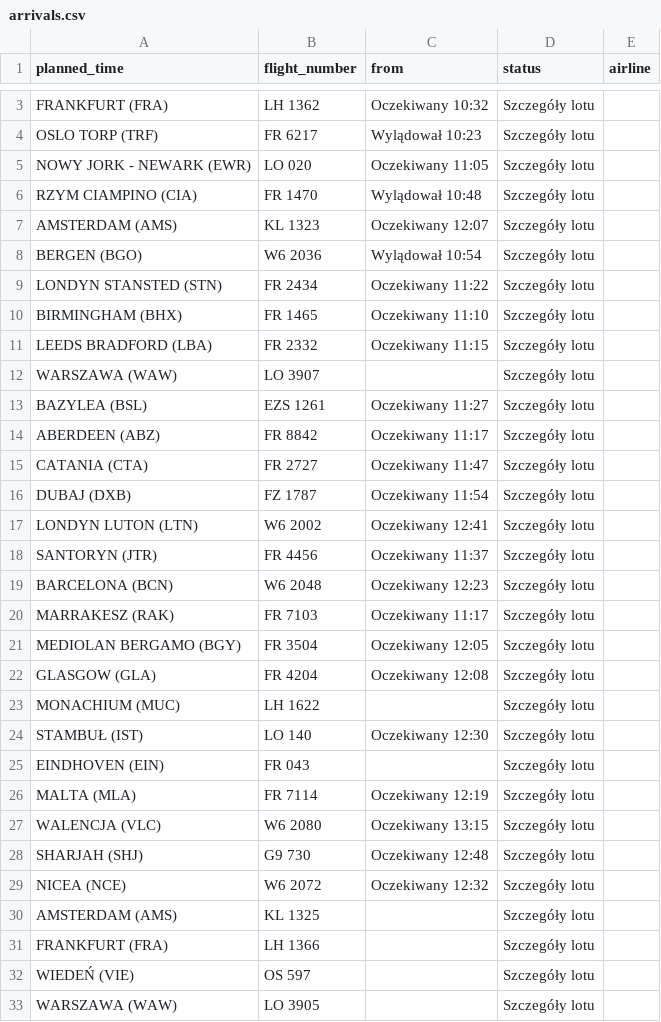
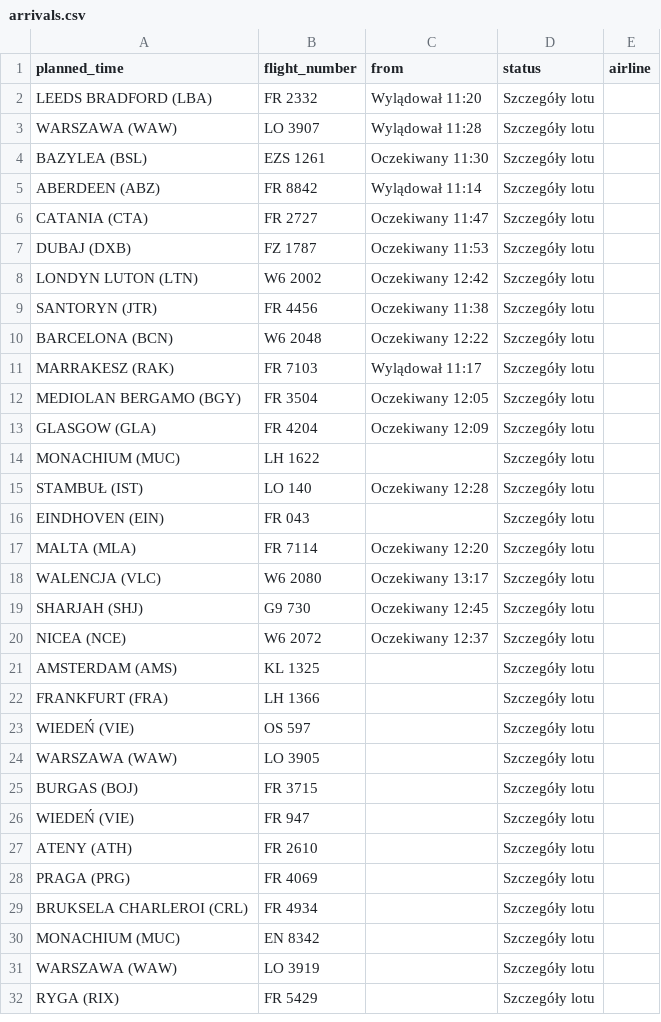
Before and after one commit to przemyslawbaran2993-droid/codex-test, a CSV file: data/arrivals.csv, drawn as a sheet; only a part is shown, gaps mark what is left out; the shorter side is filled out with more unchanged rows; removed rows and columns are numbered as before the commit, all else as after; the diff covers the shown part only; the diff names each change by its address in the sheet, - before the commit and + after, or states it on an @@ line.

```diff
--- a/data/arrivals.csv
+++ b/data/arrivals.csv
-row 3: FRANKFURT (FRA) | LH 1362 | Oczekiwany 10:32 | Szczegóły lotu
-row 4: OSLO TORP (TRF) | FR 6217 | Wylądował 10:23 | Szczegóły lotu
-row 5: NOWY JORK - NEWARK (EWR) | LO 020 | Oczekiwany 11:05 | Szczegóły lotu
-row 6: RZYM CIAMPINO (CIA) | FR 1470 | Wylądował 10:48 | Szczegóły lotu
-row 7: AMSTERDAM (AMS) | KL 1323 | Oczekiwany 12:07 | Szczegóły lotu
-row 8: BERGEN (BGO) | W6 2036 | Wylądował 10:54 | Szczegóły lotu
-row 9: LONDYN STANSTED (STN) | FR 2434 | Oczekiwany 11:22 | Szczegóły lotu
-row 10: BIRMINGHAM (BHX) | FR 1465 | Oczekiwany 11:10 | Szczegóły lotu
-C2 (from): Oczekiwany 11:15
+C2 (from): Wylądował 11:20
-C3 (from): (empty)
+C3 (from): Wylądował 11:28
-C4 (from): Oczekiwany 11:27
+C4 (from): Oczekiwany 11:30
-C5 (from): Oczekiwany 11:17
+C5 (from): Wylądował 11:14
-C7 (from): Oczekiwany 11:54
+C7 (from): Oczekiwany 11:53
-C8 (from): Oczekiwany 12:41
+C8 (from): Oczekiwany 12:42
-C9 (from): Oczekiwany 11:37
+C9 (from): Oczekiwany 11:38
-C10 (from): Oczekiwany 12:23
+C10 (from): Oczekiwany 12:22
-C11 (from): Oczekiwany 11:17
+C11 (from): Wylądował 11:17
-C13 (from): Oczekiwany 12:08
+C13 (from): Oczekiwany 12:09
-C15 (from): Oczekiwany 12:30
+C15 (from): Oczekiwany 12:28
-C17 (from): Oczekiwany 12:19
+C17 (from): Oczekiwany 12:20
-C18 (from): Oczekiwany 13:15
+C18 (from): Oczekiwany 13:17
-C19 (from): Oczekiwany 12:48
+C19 (from): Oczekiwany 12:45
-C20 (from): Oczekiwany 12:32
+C20 (from): Oczekiwany 12:37
```
Also changed, not shown: 1 removed row elsewhere in this file.
